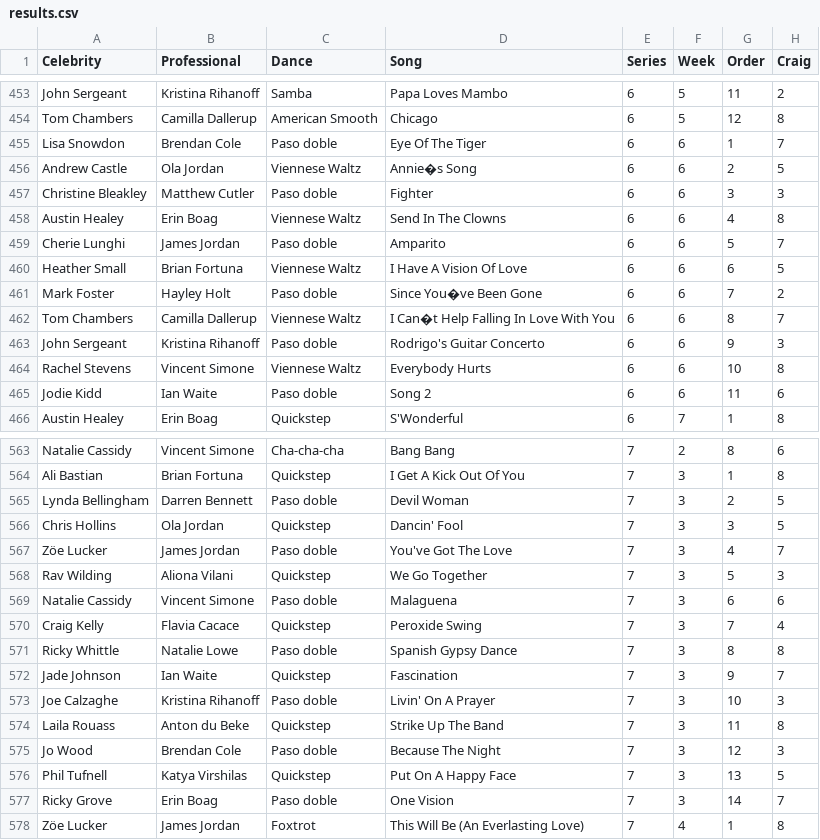
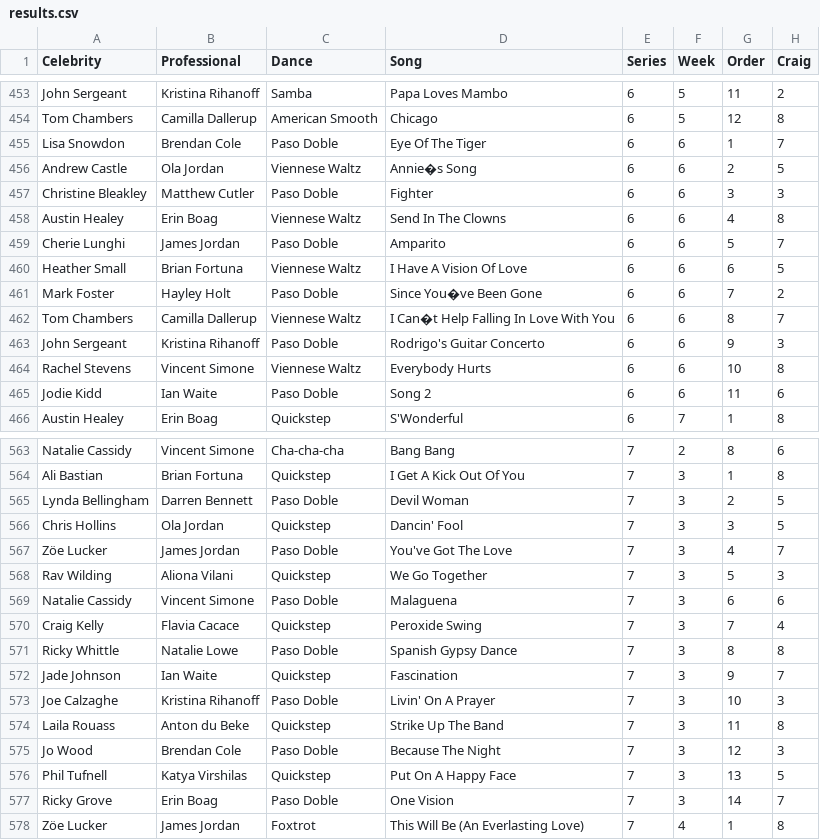
Before and after one commit to four-tens/strictly-come-dancing-results, a CSV file: results.csv, drawn as a sheet; only a part is shown, gaps mark what is left out; the diff covers the shown part only; the diff names each change by its address in the sheet, - before the commit and + after, or states it on an @@ line.

Commit message:
Standardise relevant dances "Paso Doble"

```diff
--- a/results.csv
+++ b/results.csv
-C455 (Dance): Paso doble
+C455 (Dance): Paso Doble
-C457 (Dance): Paso doble
+C457 (Dance): Paso Doble
-C459 (Dance): Paso doble
+C459 (Dance): Paso Doble
-C461 (Dance): Paso doble
+C461 (Dance): Paso Doble
-C463 (Dance): Paso doble
+C463 (Dance): Paso Doble
-C465 (Dance): Paso doble
+C465 (Dance): Paso Doble
-C565 (Dance): Paso doble
+C565 (Dance): Paso Doble
-C567 (Dance): Paso doble
+C567 (Dance): Paso Doble
-C569 (Dance): Paso doble
+C569 (Dance): Paso Doble
-C571 (Dance): Paso doble
+C571 (Dance): Paso Doble
-C573 (Dance): Paso doble
+C573 (Dance): Paso Doble
-C575 (Dance): Paso doble
+C575 (Dance): Paso Doble
-C577 (Dance): Paso doble
+C577 (Dance): Paso Doble
```
Also changed, not shown: 100 edited cells elsewhere in this file.
